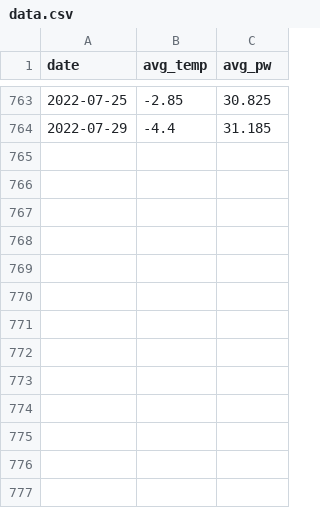
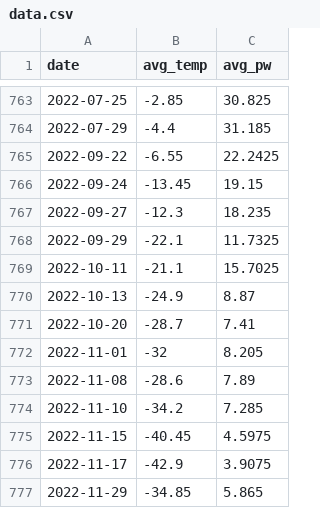
Before and after one commit to SharkSorceress/pmat-socorro-nm, a CSV file: out/data/data.csv, drawn as a sheet; only a part is shown, gaps mark what is left out; the diff names each change by its address in the sheet, - before the commit and + after, or states it on an @@ line.

```diff
--- a/out/data/data.csv
+++ b/out/data/data.csv
+row 765: 2022-09-22 | -6.55 | 22.2425
+row 766: 2022-09-24 | -13.45 | 19.15
+row 767: 2022-09-27 | -12.3 | 18.235
+row 768: 2022-09-29 | -22.1 | 11.7325
+row 769: 2022-10-11 | -21.1 | 15.7025
+row 770: 2022-10-13 | -24.9 | 8.87
+row 771: 2022-10-20 | -28.7 | 7.41
+row 772: 2022-11-01 | -32 | 8.205
+row 773: 2022-11-08 | -28.6 | 7.89
+row 774: 2022-11-10 | -34.2 | 7.285
+row 775: 2022-11-15 | -40.45 | 4.5975
+row 776: 2022-11-17 | -42.9 | 3.9075
+row 777: 2022-11-29 | -34.85 | 5.865
```
Also changed, not shown: out/data/data_overcast.csv, out/data/ml_data.csv, 16 other files.
